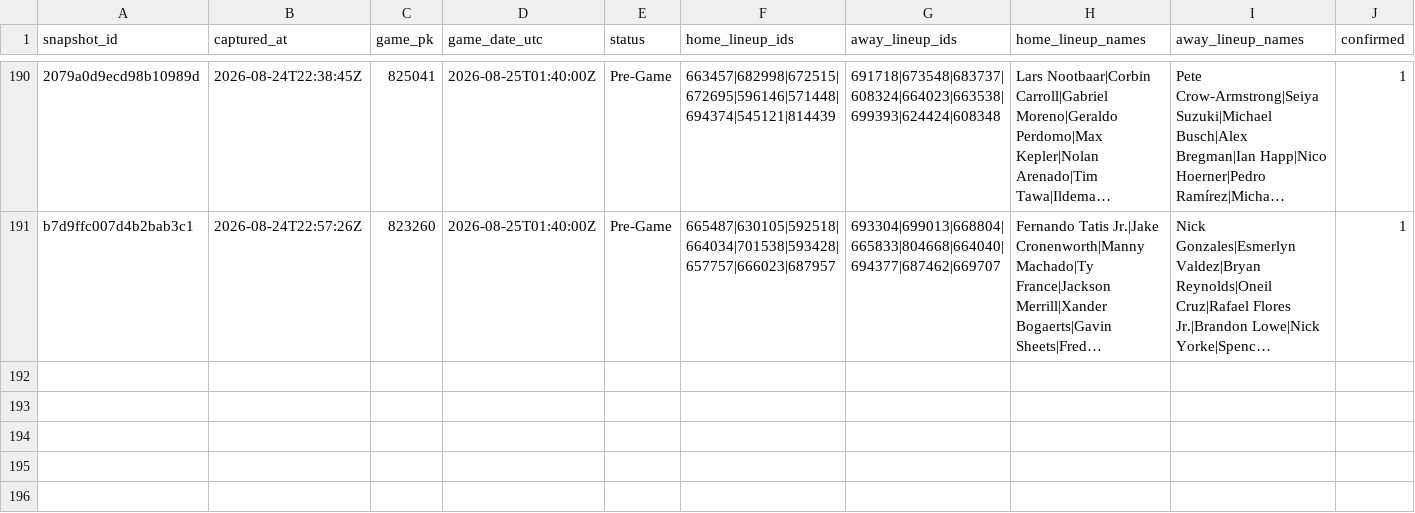
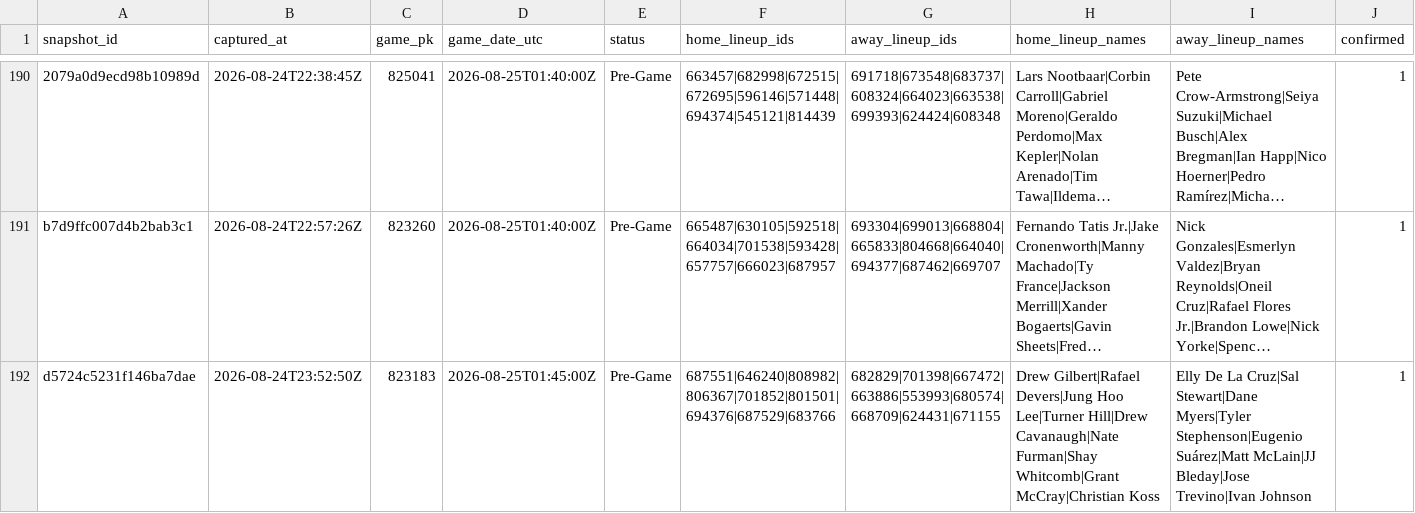
Before and after one commit to joshuakingsland/claude-diamond, a CSV file: data/lineup_snapshots.csv, drawn as a sheet; only a part is shown, gaps mark what is left out; long unchanged cells end in …; the diff names each change by its address in the sheet, - before the commit and + after, or states it on an @@ line.

```diff
--- a/data/lineup_snapshots.csv
+++ b/data/lineup_snapshots.csv
+row 192: d5724c5231f146ba7dae | 2026-08-24T23:52:50Z | 823183 | 2026-08-25T01:45:00Z | Pre-Game | 687551|646240|808982|806367|701852|801501|694376|687529|683766 | 682829|701398|667472|663886|553993|680574|668709|624431|671155 | Drew Gilbert|Rafael Devers|Jung Hoo Lee|Turner Hill|Drew Cavanaugh|Nate Furman|Shay Whitcomb|Grant McCray|Christian Koss | Elly De La Cruz|Sal Stewart|Dane Myers|Tyler Stephenson|Eugenio Suárez|Matt McLain|JJ Bleday|Jose Trevino|Ivan Johnson | 1
```
Also changed, not shown: data/clv_signals.csv, data/lines_upcoming.csv, 10 other files.
